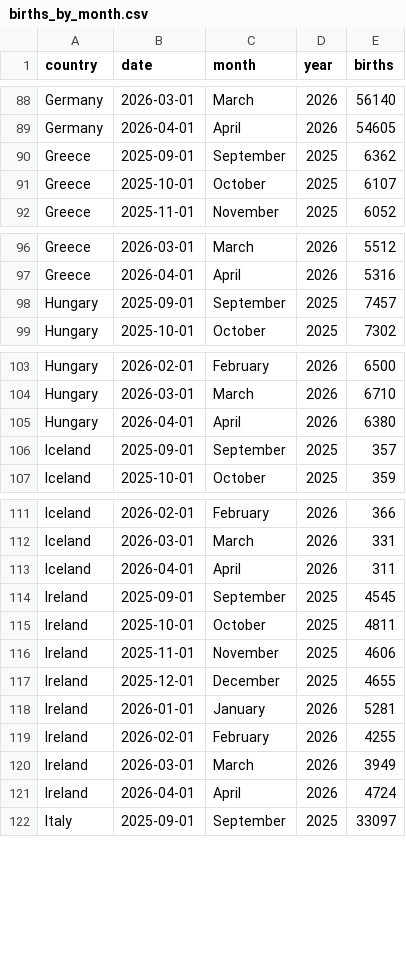
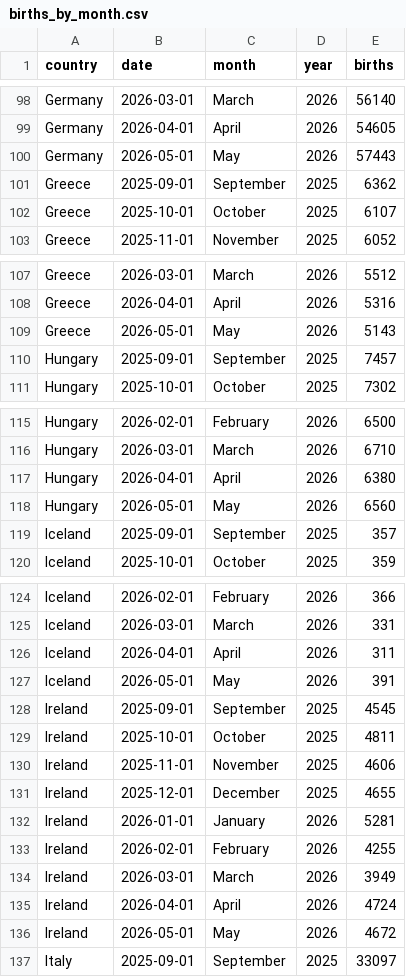
Before and after one commit to european-modelling-hubs/RespiCompass, a CSV file: auxiliary-data/births/births_by_month.csv, drawn as a sheet; only a part is shown, gaps mark what is left out; the diff covers the shown part only.

```diff
--- a/auxiliary-data/births/births_by_month.csv
+++ b/auxiliary-data/births/births_by_month.csv
@@ -89,2 +99,3 @@ Germany,2026-03-01,March,2026,56140
 Germany,2026-04-01,April,2026,54605
+Germany,2026-05-01,May,2026,57443
 Greece,2025-09-01,September,2025,6362
@@ -97,2 +108,3 @@ Greece,2026-03-01,March,2026,5512
 Greece,2026-04-01,April,2026,5316
+Greece,2026-05-01,May,2026,5143
 Hungary,2025-09-01,September,2025,7457
@@ -105,2 +117,3 @@ Hungary,2026-03-01,March,2026,6710
 Hungary,2026-04-01,April,2026,6380
+Hungary,2026-05-01,May,2026,6560
 Iceland,2025-09-01,September,2025,357
@@ -113,2 +126,3 @@ Iceland,2026-03-01,March,2026,331
 Iceland,2026-04-01,April,2026,311
+Iceland,2026-05-01,May,2026,391
 Ireland,2025-09-01,September,2025,4545
@@ -121,2 +135,3 @@ Ireland,2026-03-01,March,2026,3949
 Ireland,2026-04-01,April,2026,4724
+Ireland,2026-05-01,May,2026,4672
 Italy,2025-09-01,September,2025,33097
```
Also changed, not shown: 25 added rows elsewhere in this file, 1 other file.
